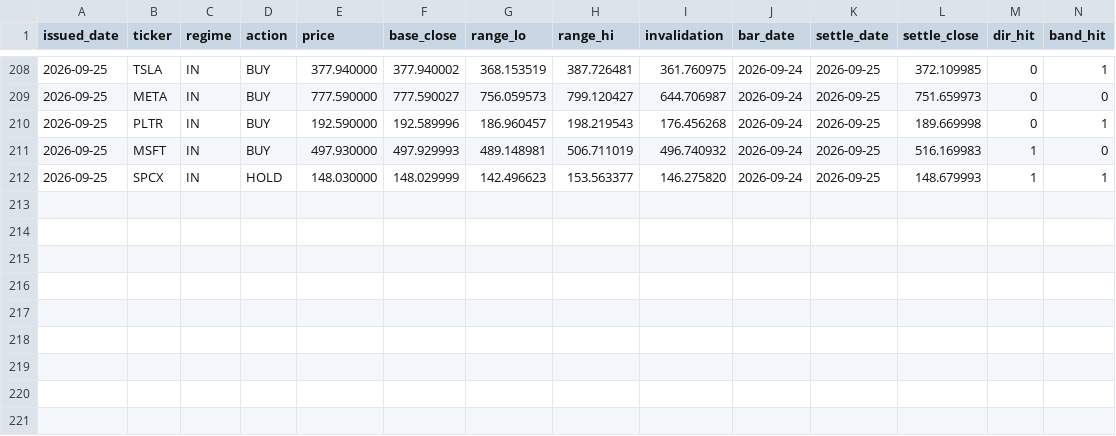
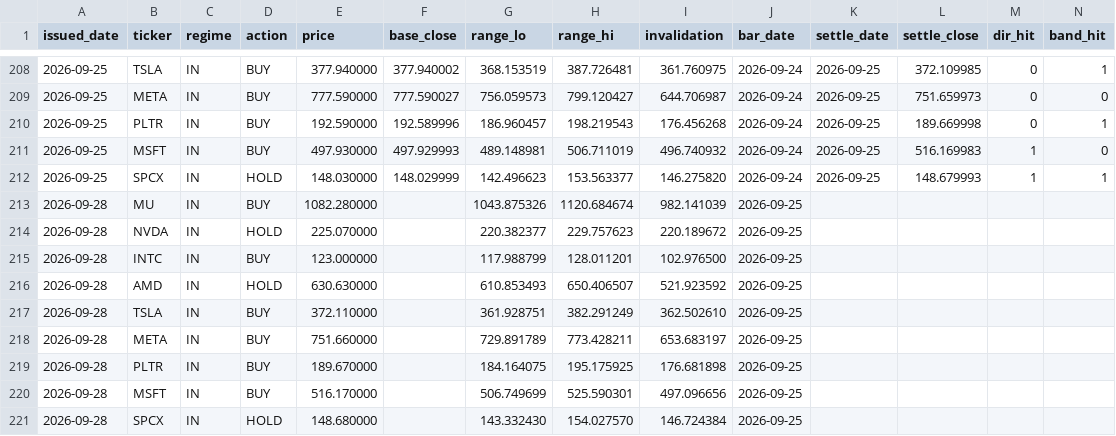
Before and after one commit to cyyaddsg-git/i004-market-bars, a CSV file: data/predictions.csv, drawn as a sheet; only a part is shown, gaps mark what is left out.

```diff
--- a/data/predictions.csv
+++ b/data/predictions.csv
@@ -212 +212,10 @@ issued_date,ticker,regime,action,price,base_close,range_lo,range_hi,invalidation
 2026-09-25,SPCX,IN,HOLD,148.030000,148.029999,142.496623,153.563377,146.275820,2026-09-24,2026-09-25,148.679993,1,1
+2026-09-28,MU,IN,BUY,1082.280000,,1043.875326,1120.684674,982.141039,2026-09-25,,,,
+2026-09-28,NVDA,IN,HOLD,225.070000,,220.382377,229.757623,220.189672,2026-09-25,,,,
+2026-09-28,INTC,IN,BUY,123.000000,,117.988799,128.011201,102.976500,2026-09-25,,,,
+2026-09-28,AMD,IN,HOLD,630.630000,,610.853493,650.406507,521.923592,2026-09-25,,,,
+2026-09-28,TSLA,IN,BUY,372.110000,,361.928751,382.291249,362.502610,2026-09-25,,,,
+2026-09-28,META,IN,BUY,751.660000,,729.891789,773.428211,653.683197,2026-09-25,,,,
+2026-09-28,PLTR,IN,BUY,189.670000,,184.164075,195.175925,176.681898,2026-09-25,,,,
+2026-09-28,MSFT,IN,BUY,516.170000,,506.749699,525.590301,497.096656,2026-09-25,,,,
+2026-09-28,SPCX,IN,HOLD,148.680000,,143.332430,154.027570,146.724384,2026-09-25,,,,
```
Also changed, not shown: 1 other file.
